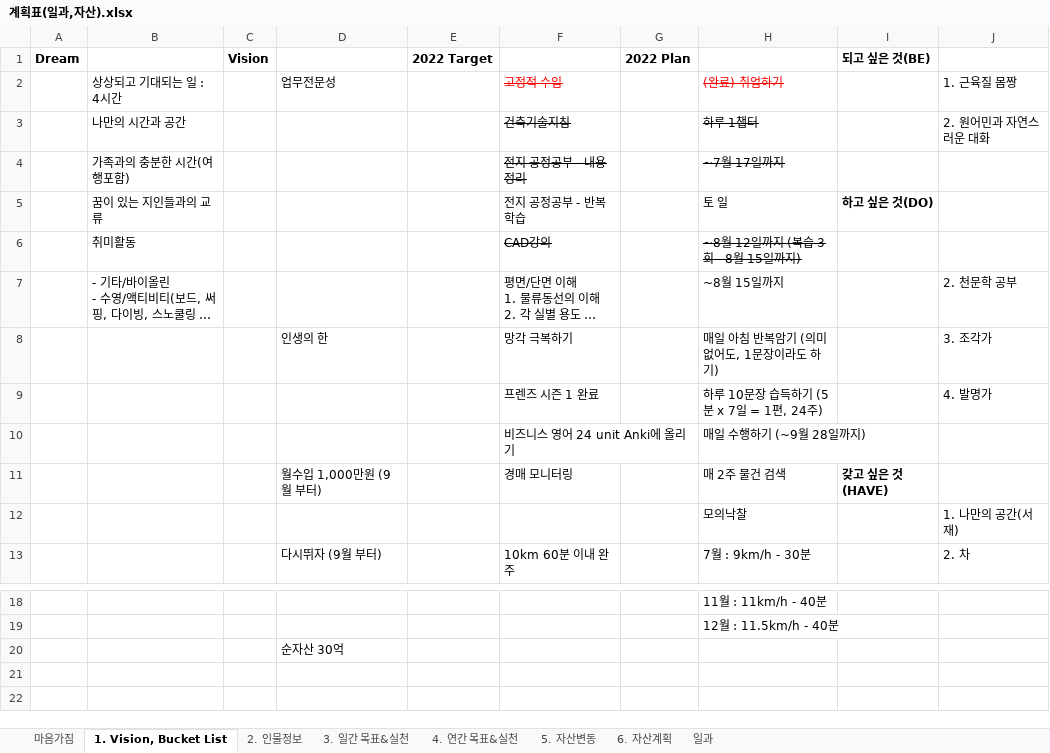
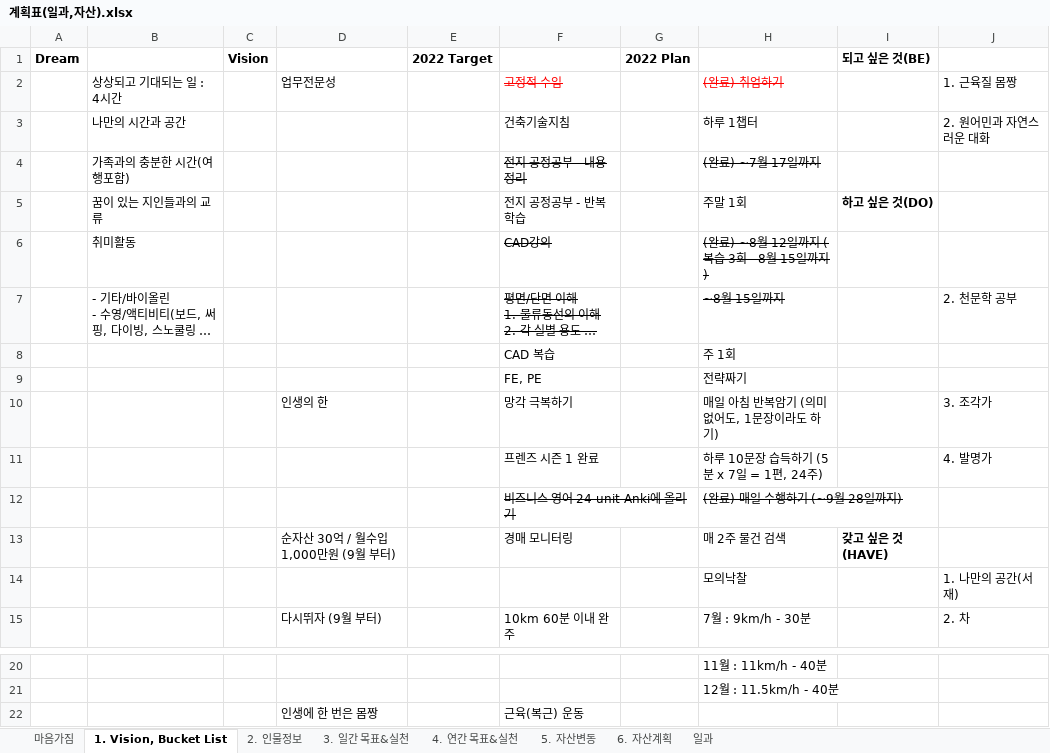
Before and after one commit to chickenjang/continue, an Excel workbook: 계획표(일과,자산).xlsx, sheet 1. Vision, Bucket List, drawn as a sheet; only a part is shown, gaps mark what is left out; long unchanged cells end in …; values as stored, in another font and other column widths than the file's, no borders; 1 other sheet too large or unreadable and not compared; removed rows and columns are numbered as before the commit, all else as after; the diff names each change by its address in the sheet, - before the commit and + after, or states it on an @@ line.

```diff
--- a/계획표(일과,자산).xlsx (sheet 1. Vision, Bucket List)
+++ b/계획표(일과,자산).xlsx (sheet 1. Vision, Bucket List)
-F3 strikethrough: on
+F3 strikethrough: off
-H3 strikethrough: on
+H3 strikethrough: off
-H4: ~7월 17일까지
+H4: (완료) ~7월 17일까지
-H5: 토 일
+H5: 주말 1회
-H6: ~8월 12일까지 (복습 3회 - 8월 15일까지)
+H6: (완료) ~8월 12일까지 (복습 3회 - 8월 15일까지)
-F7 strikethrough: off
+F7 strikethrough: on
-H7 strikethrough: off
+H7 strikethrough: on
+row 8:  |  |  |  |  | CAD 복습 |  | 주 1회
+row 9:  |  |  |  |  | FE, PE |  | 전략짜기
-F12 strikethrough: off
+F12 strikethrough: on
-H12: 매일 수행하기 (~9월 28일까지)
+H12: (완료) 매일 수행하기 (~9월 28일까지)
-H12 strikethrough: off
+H12 strikethrough: on
-D13: 월수입 1,000만원 (9월 부터)
+D13: 순자산 30억 / 월수입 1,000만원 (9월 부터)
-row 20:  |  |  | 순자산 30억
+row 22:  |  |  | 인생에 한 번은 몸짱 |  | 근육(복근) 운동
```
Also changed, not shown: sheet 2. 인물정보, sheet 5. 자산변동, formulas that keep their value, charts or pictures, 주식.xlsx, 폴란드 물가.xlsx, 4 other files.
